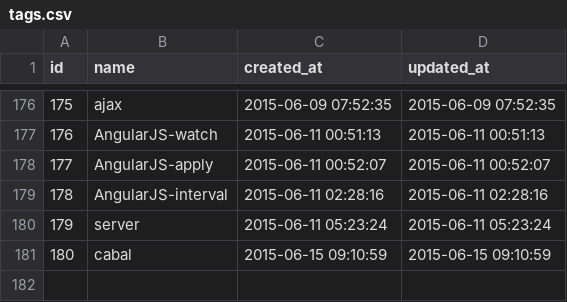
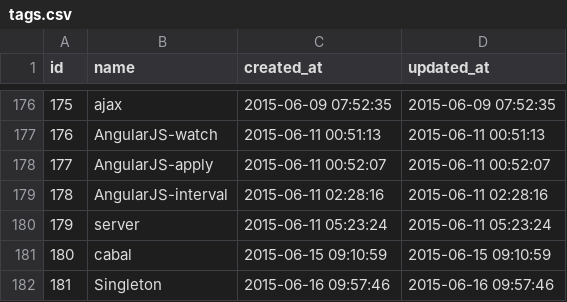
Before and after one commit to edisonthk/biboro, a CSV file: database/seeds/data/tags.csv, drawn as a sheet; only a part is shown, gaps mark what is left out; the diff names each change by its address in the sheet, - before the commit and + after, or states it on an @@ line.

```diff
--- a/database/seeds/data/tags.csv
+++ b/database/seeds/data/tags.csv
+row 182: 181 | Singleton | 2015-06-16 09:57:46 | 2015-06-16 09:57:46
```
Also changed, not shown: database/seeds/data/drafts.csv, database/seeds/data/snippet_tag.csv, 6 other files.
